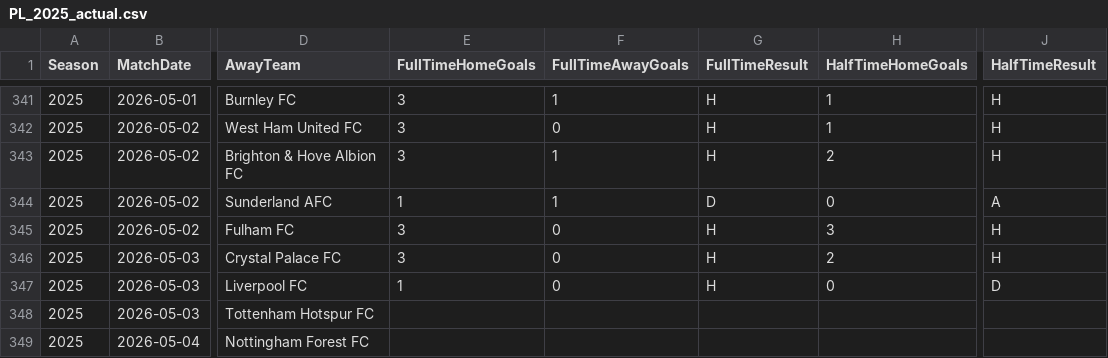
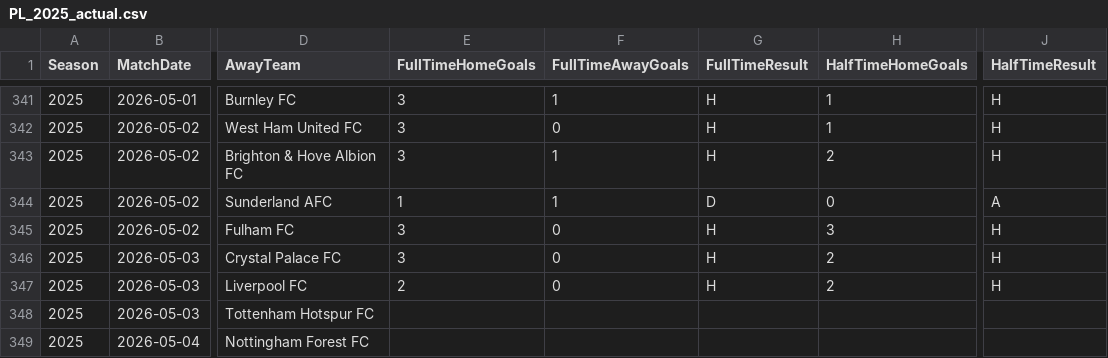
Before and after one commit to jp0617/modelo_predictivo, a CSV file: data/PL_2025_actual.csv, drawn as a sheet; only a part is shown, gaps mark what is left out; the diff names each change by its address in the sheet, - before the commit and + after, or states it on an @@ line.

```diff
--- a/data/PL_2025_actual.csv
+++ b/data/PL_2025_actual.csv
-E347 (FullTimeHomeGoals): 1
+E347 (FullTimeHomeGoals): 2
-H347 (HalfTimeHomeGoals): 0
+H347 (HalfTimeHomeGoals): 2
-J347 (HalfTimeResult): D
+J347 (HalfTimeResult): H
```
